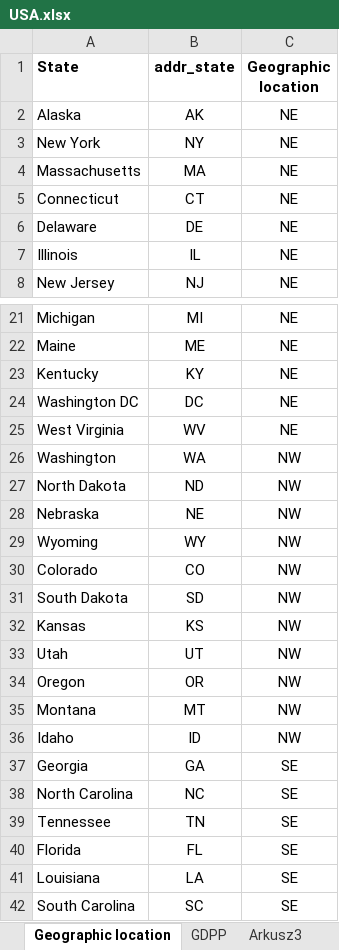
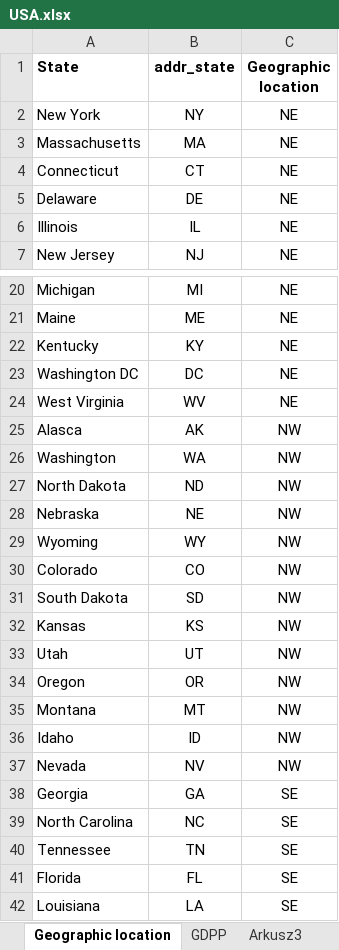
Before and after one commit to bartekwphd/Project_LC, an Excel workbook: USA.xlsx, sheet Geographic location, drawn as a sheet; only a part is shown, gaps mark what is left out; the shorter side is filled out with more unchanged rows; values as stored, in another font and other column widths than the file's, no borders; removed rows and columns are numbered as before the commit, all else as after; the diff names each change by its address in the sheet, - before the commit and + after, or states it on an @@ line.

Commit message:
US state encoding file update

```diff
--- a/USA.xlsx (sheet Geographic location)
+++ b/USA.xlsx (sheet Geographic location)
-row 2: Alaska | AK | NE
+row 25: Alasca | AK | NW
+row 37: Nevada | NV | NW
```
